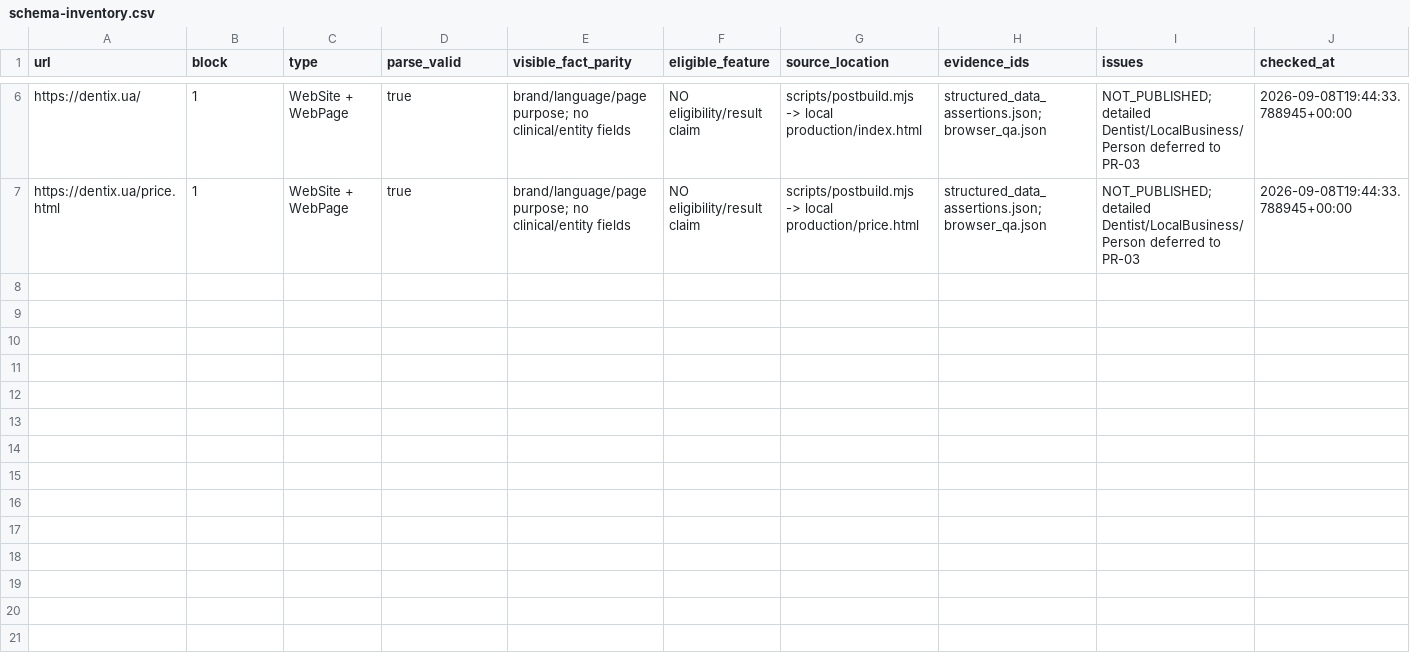
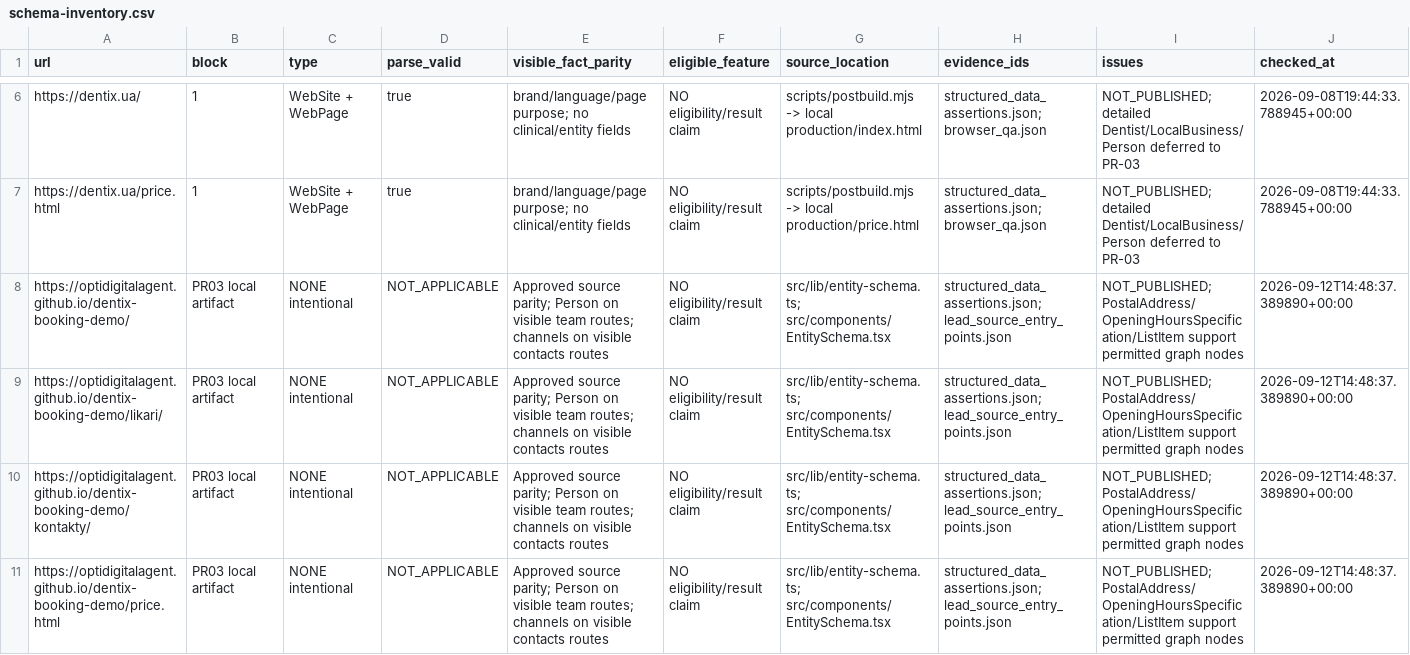
Before and after one commit to optidigitalagent/dentix-booking-demo, a CSV file: .seo/schema-inventory.csv, drawn as a sheet; only a part is shown, gaps mark what is left out; the diff covers the shown part only; the diff names each change by its address in the sheet, - before the commit and + after, or states it on an @@ line.

```diff
--- a/.seo/schema-inventory.csv
+++ b/.seo/schema-inventory.csv
+row 8: https://optidigitalagent.github.io/dentix-booking-demo/ | PR03 local artifact | NONE intentional | NOT_APPLICABLE | Approved source parity; Person on visible team routes; channels on visible contacts routes | NO eligibility/result claim | src/lib/entity-schema.ts; src/components/EntitySchema.tsx | structured_data_assertions.json; lead_source_entry_points.json | NOT_PUBLISHED; PostalAddress/OpeningHoursSpecification/ListItem support permitted graph nodes | 2026-09-12T14:48:37.389890+00:00
+row 9: https://optidigitalagent.github.io/dentix-booking-demo/likari/ | PR03 local artifact | NONE intentional | NOT_APPLICABLE | Approved source parity; Person on visible team routes; channels on visible contacts routes | NO eligibility/result claim | src/lib/entity-schema.ts; src/components/EntitySchema.tsx | structured_data_assertions.json; lead_source_entry_points.json | NOT_PUBLISHED; PostalAddress/OpeningHoursSpecification/ListItem support permitted graph nodes | 2026-09-12T14:48:37.389890+00:00
+row 10: https://optidigitalagent.github.io/dentix-booking-demo/kontakty/ | PR03 local artifact | NONE intentional | NOT_APPLICABLE | Approved source parity; Person on visible team routes; channels on visible contacts routes | NO eligibility/result claim | src/lib/entity-schema.ts; src/components/EntitySchema.tsx | structured_data_assertions.json; lead_source_entry_points.json | NOT_PUBLISHED; PostalAddress/OpeningHoursSpecification/ListItem support permitted graph nodes | 2026-09-12T14:48:37.389890+00:00
+row 11: https://optidigitalagent.github.io/dentix-booking-demo/price.html | PR03 local artifact | NONE intentional | NOT_APPLICABLE | Approved source parity; Person on visible team routes; channels on visible contacts routes | NO eligibility/result claim | src/lib/entity-schema.ts; src/components/EntitySchema.tsx | structured_data_assertions.json; lead_source_entry_points.json | NOT_PUBLISHED; PostalAddress/OpeningHoursSpecification/ListItem support permitted graph nodes | 2026-09-12T14:48:37.389890+00:00
```
Also changed, not shown: 4 added rows elsewhere in this file, .seo/backlog.csv, .seo/citation-readiness-audit.csv, 40 other files.
